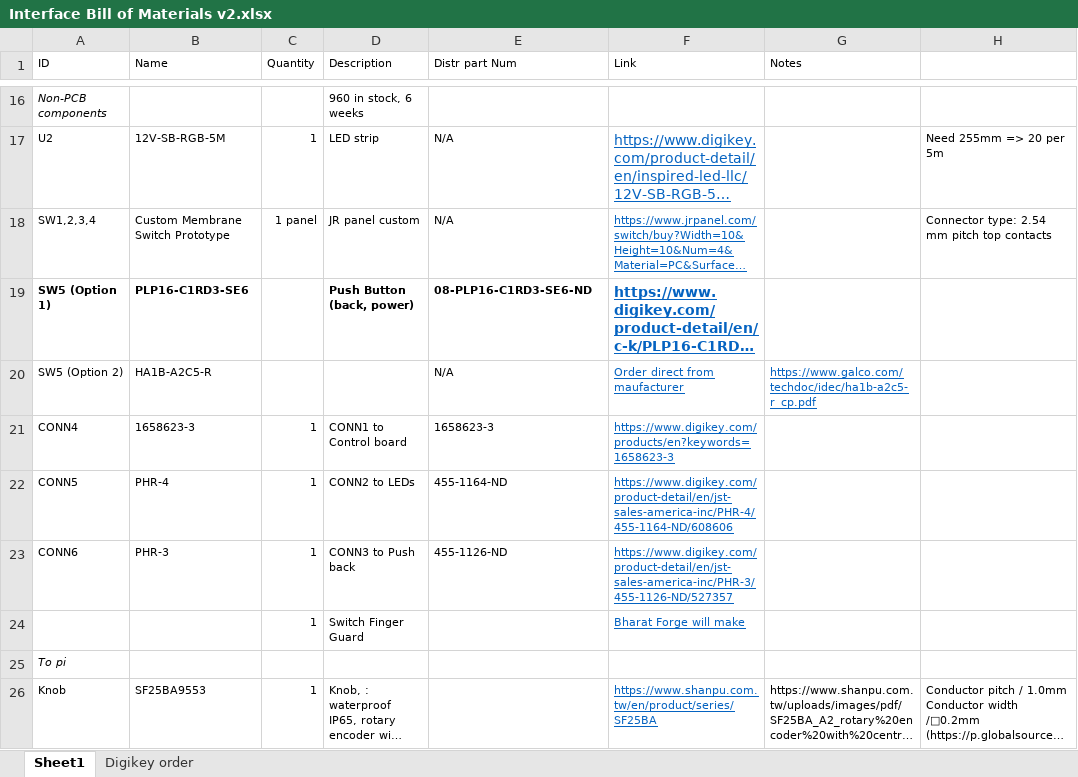
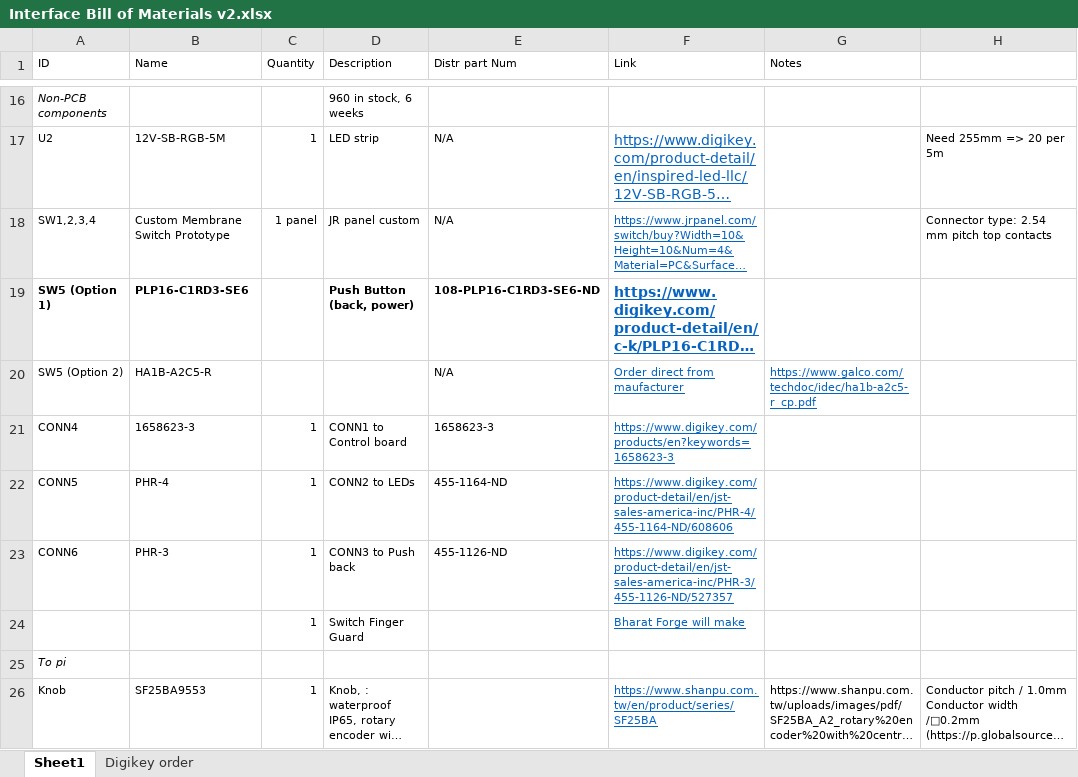
Before and after one commit to pez-globo/pufferfish-electronics, an Excel workbook: designs/Pufferfish-Interface-2/reference/Interface Bill of Materials v2.xlsx, sheet Sheet1, drawn as a sheet; only a part is shown, gaps mark what is left out; long unchanged cells end in …; values as stored, in another font and other column widths than the file's, no borders; the diff names each change by its address in the sheet, - before the commit and + after, or states it on an @@ line.

```diff
--- a/designs/Pufferfish-Interface-2/reference/Interface Bill of Materials v2.xlsx (sheet Sheet1)
+++ b/designs/Pufferfish-Interface-2/reference/Interface Bill of Materials v2.xlsx (sheet Sheet1)
-E19 (Distr part Num): 08-PLP16-C1RD3-SE6-ND
+E19 (Distr part Num): 108-PLP16-C1RD3-SE6-ND
```
Also changed, not shown: 15 other files.
